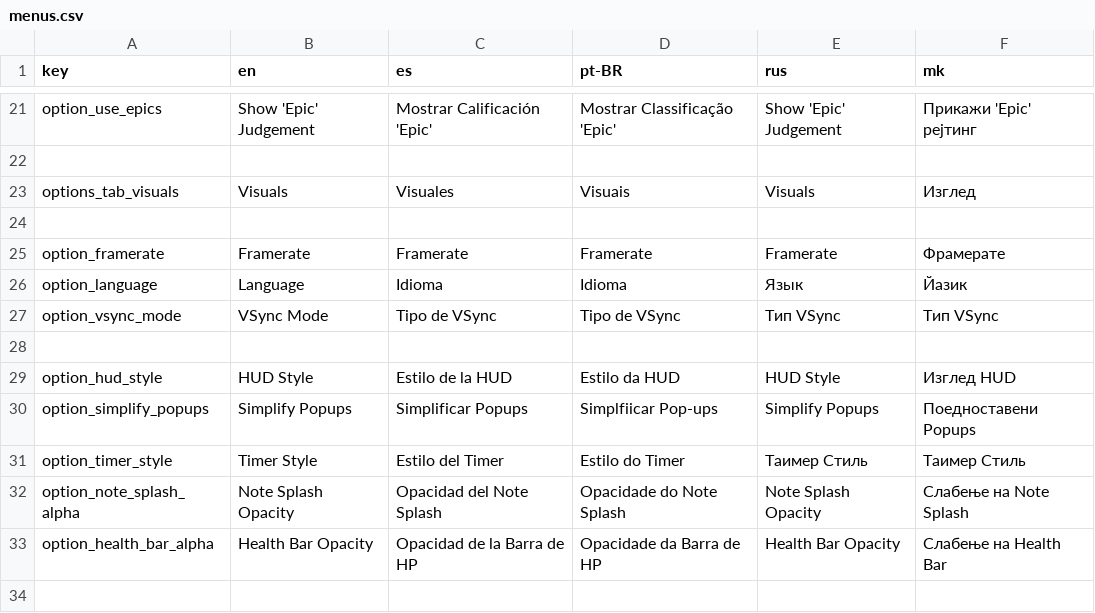
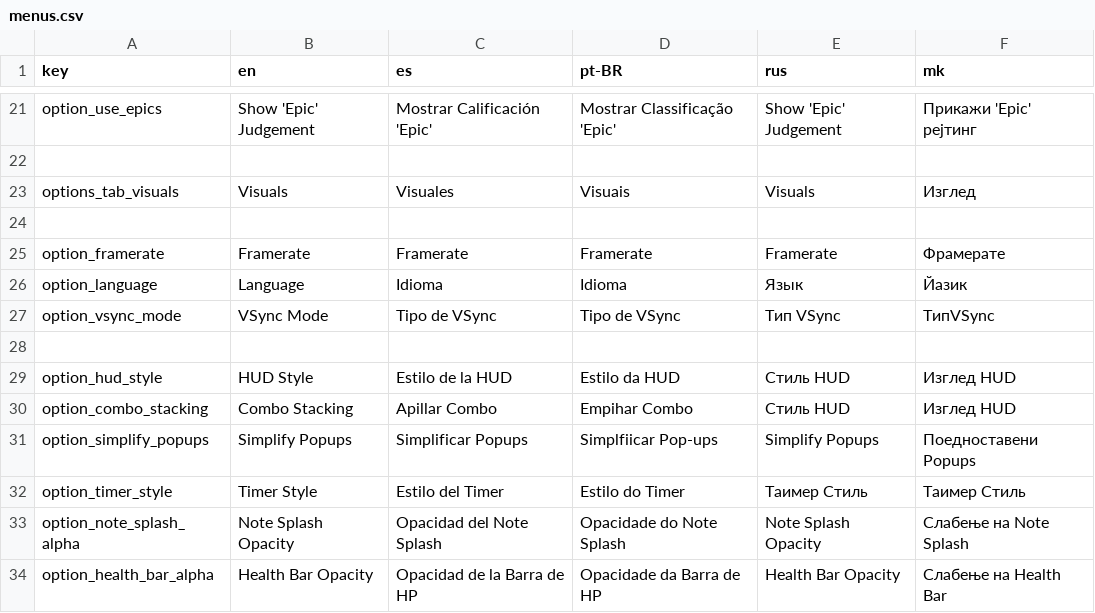
Before and after one commit to crowplexus/Mod-The-Funkin, a CSV file: assets/ui/translations/menus.csv, drawn as a sheet; only a part is shown, gaps mark what is left out.

Commit message:
combo stacking (just took me 86 years)
5 commits were squashed when making this one
all of which have undescriptive names, the last one is funny tho.
- https://www.youtube.com/watch?v=jjI6lIIFxEg

```diff
--- a/assets/ui/translations/menus.csv
+++ b/assets/ui/translations/menus.csv
@@ -26,5 +26,6 @@ option_framerate,Framerate,Framerate,Framerate,Framerate,Фрамерате
 option_language,Language,Idioma,Idioma,Язык,Йазик
-option_vsync_mode,VSync Mode,Tipo de VSync,Tipo de VSync,Тип VSync,Тип VSync
+option_vsync_mode,VSync Mode,Tipo de VSync,Tipo de VSync,Тип VSync,ТипVSync
 
-option_hud_style,HUD Style,Estilo de la HUD,Estilo da HUD,HUD Style,Изглед HUD
+option_hud_style,HUD Style,Estilo de la HUD,Estilo da HUD,Стиль HUD,Изглед HUD
+option_combo_stacking,Combo Stacking,Apillar Combo,Empihar Combo,Стиль HUD,Изглед HUD
 option_simplify_popups,Simplify Popups,Simplificar Popups,Simplfiicar Pop-ups,Simplify Popups,Поедноставени Popups
```
Also changed, not shown: 17 other files.
